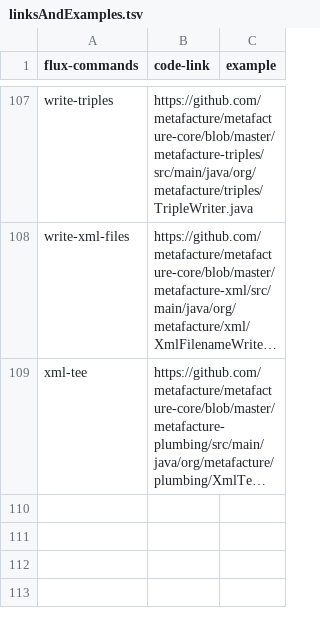
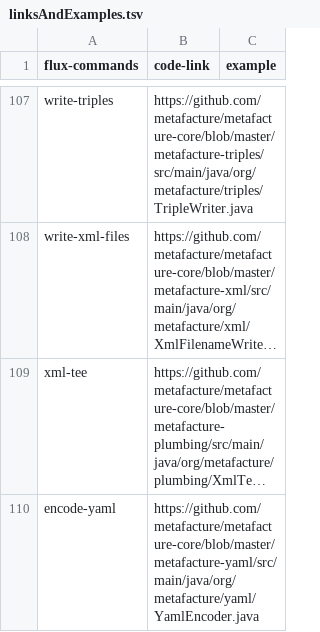
Before and after one commit to metafacture/metafacture-documentation, a TSV file: linksAndExamples.tsv, drawn as a sheet; only a part is shown, gaps mark what is left out; long unchanged cells end in …; the diff names each change by its address in the sheet, - before the commit and + after, or states it on an @@ line.

Commit message:
Add encode-yaml

```diff
--- a/linksAndExamples.tsv
+++ b/linksAndExamples.tsv
+row 110: encode-yaml | https://github.com/metafacture/metafacture-core/blob/master/metafacture-yaml/src/main/java/org/metafacture/yaml/YamlEncoder.java
```
